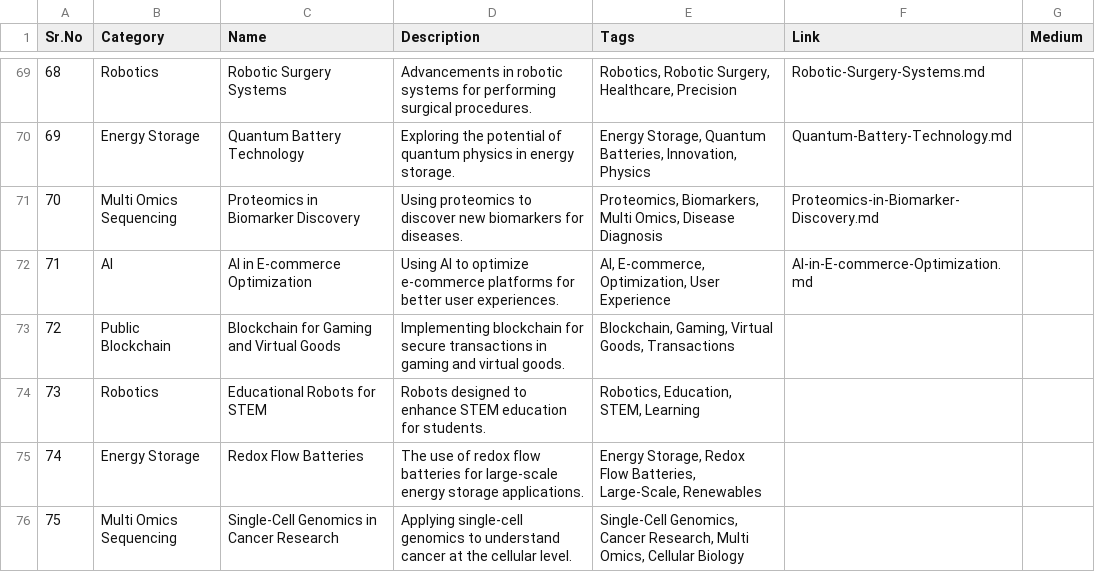
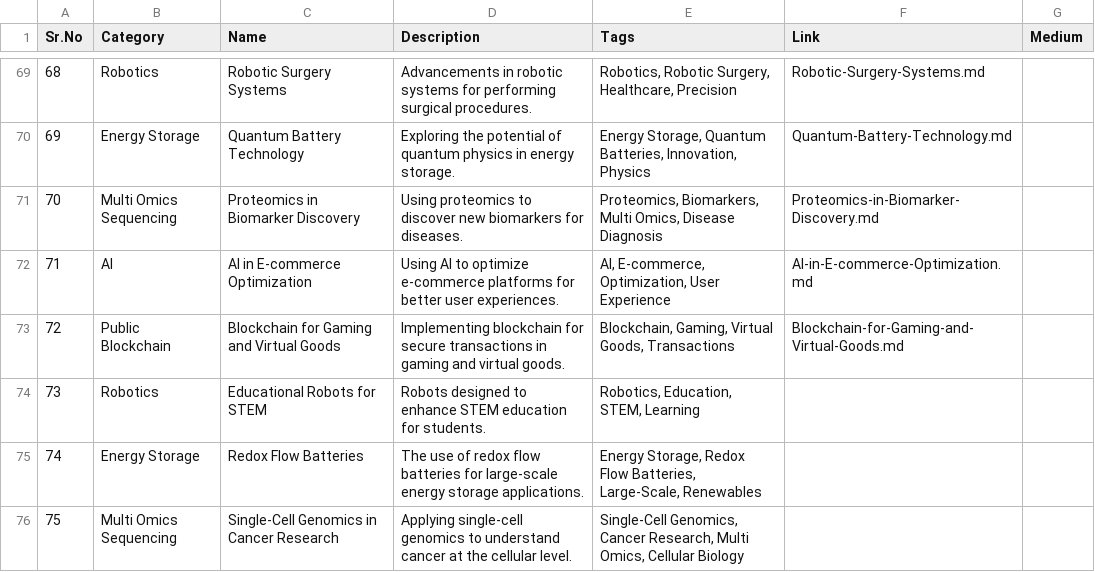
Before and after one commit to Kanakjr/100-days-of-AI-Writing, a CSV file: topics.csv, drawn as a sheet; only a part is shown, gaps mark what is left out.

Commit message:
Added Blockchain for Gaming and Virtual Goods article

```diff
--- a/topics.csv
+++ b/topics.csv
@@ -72,3 +72,3 @@ Sr.No,Category,Name,Description,Tags,Link,Medium
 71,AI,AI in E-commerce Optimization,Using AI to optimize e-commerce platforms for better user experiences.,"AI, E-commerce, Optimization, User Experience",AI-in-E-commerce-Optimization.md,
-72,Public Blockchain,Blockchain for Gaming and Virtual Goods,Implementing blockchain for secure transactions in gaming and virtual goods.,"Blockchain, Gaming, Virtual Goods, Transactions",,
+72,Public Blockchain,Blockchain for Gaming and Virtual Goods,Implementing blockchain for secure transactions in gaming and virtual goods.,"Blockchain, Gaming, Virtual Goods, Transactions",Blockchain-for-Gaming-and-Virtual-Goods.md,
 73,Robotics,Educational Robots for STEM,Robots designed to enhance STEM education for students.,"Robotics, Education, STEM, Learning",,
```
Also changed, not shown: 4 other files.
